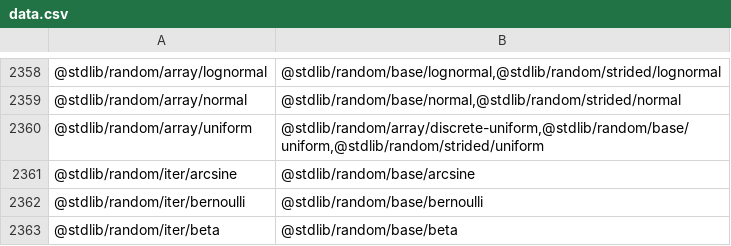
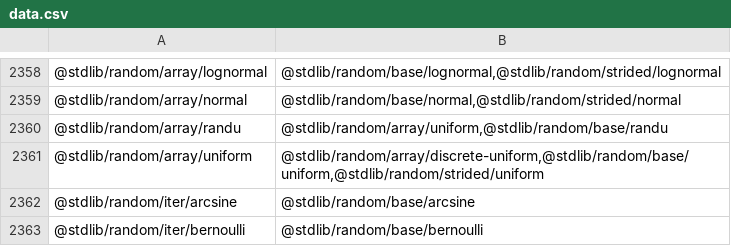
Before and after one commit to stdlib-js/namespace, a CSV file: pkg2related/data/data.csv, drawn as a sheet; only a part is shown, gaps mark what is left out; the shorter side is filled out with more unchanged rows; the diff names each change by its address in the sheet, - before the commit and + after, or states it on an @@ line.

```diff
--- a/pkg2related/data/data.csv
+++ b/pkg2related/data/data.csv
+row 2360: @stdlib/random/array/randu | @stdlib/random/array/uniform,@stdlib/random/base/randu
```
Also changed, not shown: alias2pkg/data/data.csv, alias2related/data/data.csv, 14 other files.
